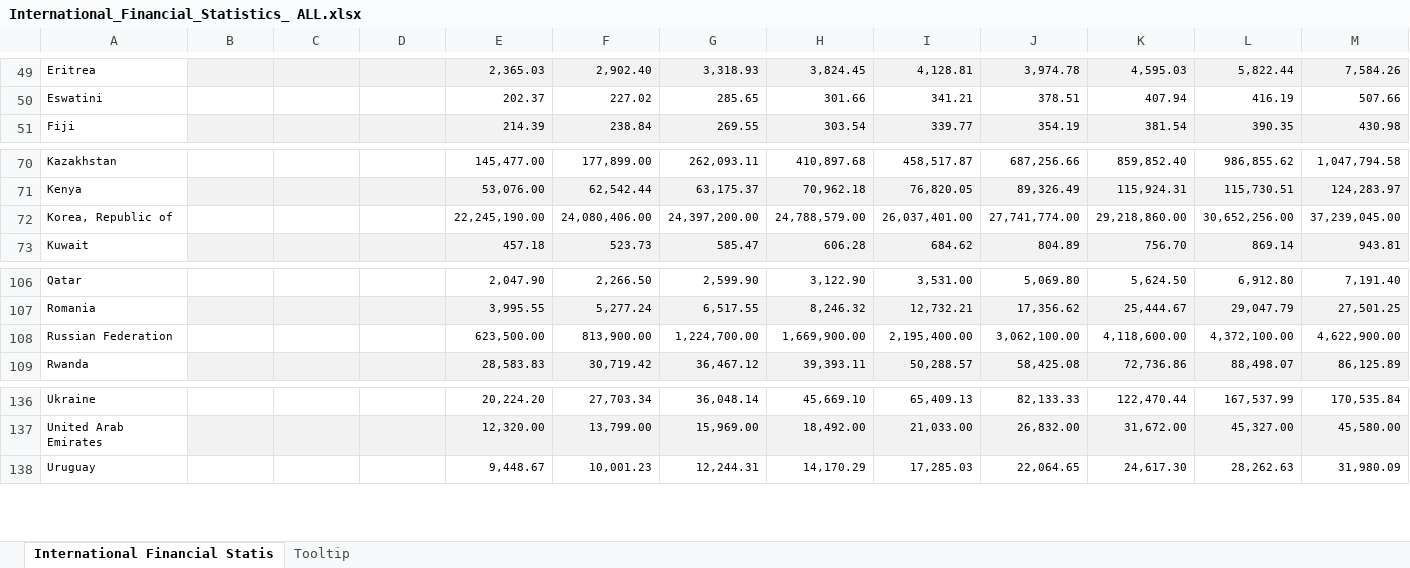
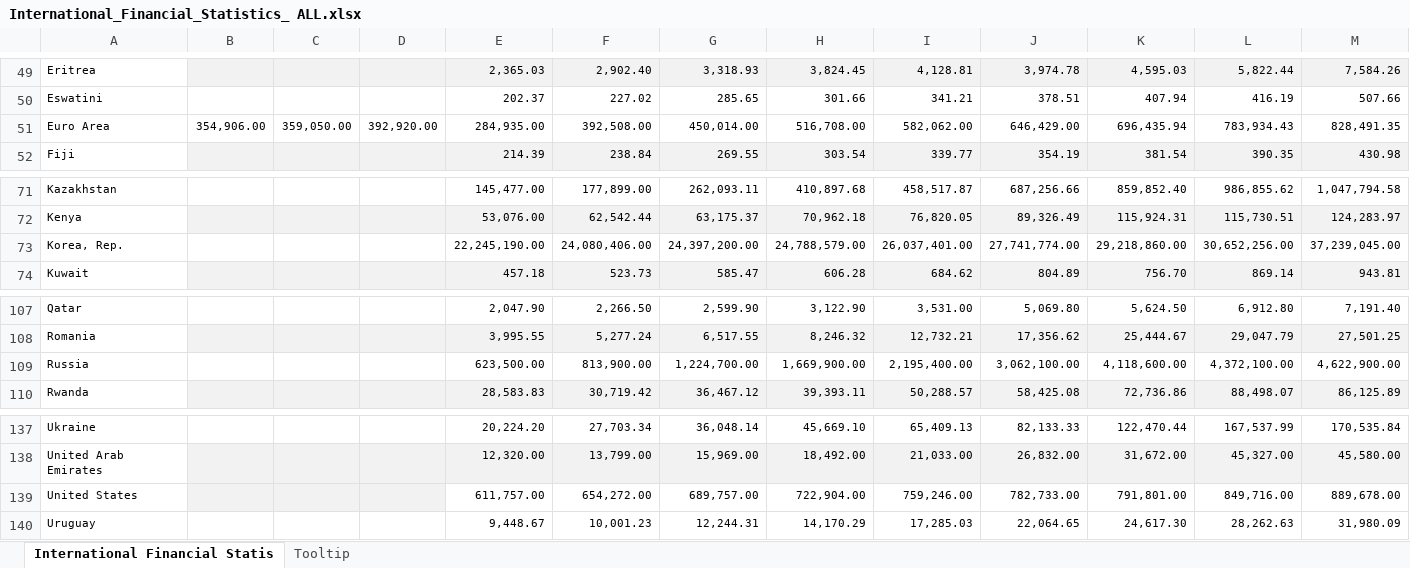
Before and after one commit to jessica-scazzero/thesis11-24, an Excel workbook: raw-data/International_Financial_Statistics_ ALL.xlsx, sheet International Financial Statis, drawn as a sheet; only a part is shown, gaps mark what is left out; values as stored, in another font and other column widths than the file's, no borders; addresses are those after the commit; rows hold the shown columns only; the diff names each change by its address in the sheet, - before the commit and + after, or states it on an @@ line.

Commit message:
Raw Data

```diff
--- a/raw-data/International_Financial_Statistics_ ALL.xlsx (sheet International Financial Statis)
+++ b/raw-data/International_Financial_Statistics_ ALL.xlsx (sheet International Financial Statis)
+row 51: Euro Area | 354,906.00 | 359,050.00 | 392,920.00 | 284,935.00 | 392,508.00 | 450,014.00 | 516,708.00 | 582,062.00 | 646,429.00 | 696,435.94 | 783,934.43 | 828,491.35
-A73: Korea, Republic of
+A73: Korea, Rep.
-A109: Russian Federation
+A109: Russia
+row 139: United States |  |  |  | 611,757.00 | 654,272.00 | 689,757.00 | 722,904.00 | 759,246.00 | 782,733.00 | 791,801.00 | 849,716.00 | 889,678.00
```
Also changed, not shown: raw-data/Interest_Rates.xlsx, raw-data/interest_rates_bis.xlsx, 9 other files.
